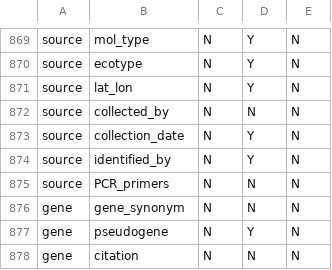
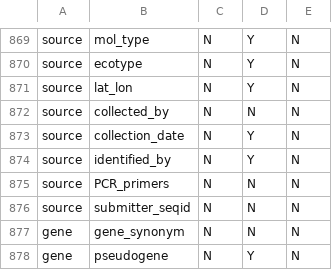
Before and after one commit to enasequence/sequencetools, a TSV file: embl-api-core/src/main/resources/uk/ac/ebi/embl/api/validation/data/feature-key-qualifiers.tsv, drawn as a sheet; only a part is shown, gaps mark what is left out; the shorter side is filled out with more unchanged rows.

```diff
--- a/embl-api-core/src/main/resources/uk/ac/ebi/embl/api/validation/data/feature-key-qualifiers.tsv
+++ b/embl-api-core/src/main/resources/uk/ac/ebi/embl/api/validation/data/feature-key-qualifiers.tsv
@@ -875,2 +875,3 @@ source	identified_by	N	Y	N
 source	PCR_primers	N	N	N
+source	submitter_seqid	N	N	N
 gene	gene_synonym	N	N	N
```
Also changed, not shown: embl-api-core/src/main/resources/uk/ac/ebi/embl/api/validation/data/feature-qualifier-values.tsv.
